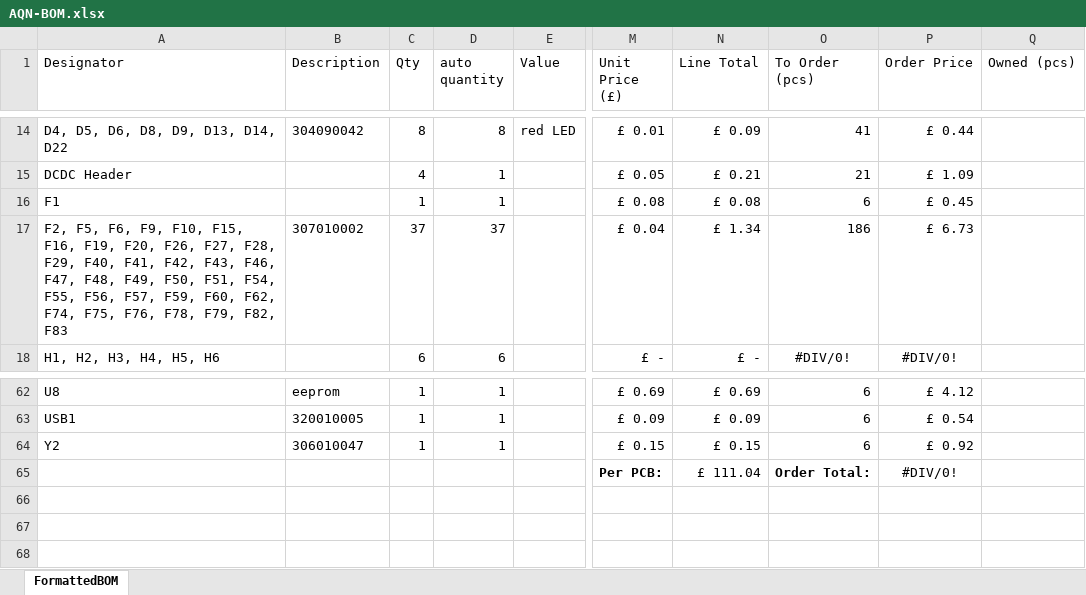
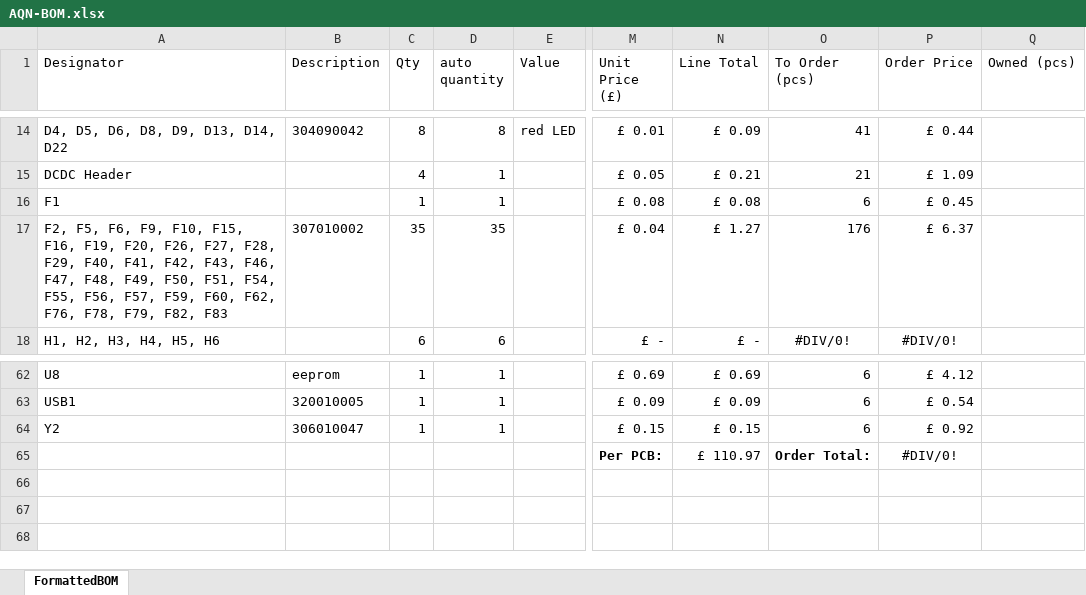
Before and after one commit to FEEprojects/pi-seb, an Excel workbook: AQN-BOM.xlsx, sheet FormattedBOM, drawn as a sheet; only a part is shown, gaps mark what is left out; values as stored, in another font and other column widths than the file's, no borders; the diff names each change by its address in the sheet, - before the commit and + after, or states it on an @@ line.

```diff
--- a/AQN-BOM.xlsx (sheet FormattedBOM)
+++ b/AQN-BOM.xlsx (sheet FormattedBOM)
-A17 (Designator): …F60, F62, F74, F75, F76, F78,…
+A17 (Designator): …F60, F62, F76, F78,…
-C17 (Qty): 37
+C17 (Qty): 35
-D17 (auto quantity): 37
+D17 (auto quantity): 35
-N17 (Line Total): £ 1.34
+N17 (Line Total): £ 1.27
-O17 (To Order (pcs)): 186
+O17 (To Order (pcs)): 176
-P17 (Order Price): £ 6.73
+P17 (Order Price): £ 6.37
-N65 (Line Total): £ 111.04
+N65 (Line Total): £ 110.97
```
Also changed, not shown: Seeed-AQN-BOM.xlsx.
